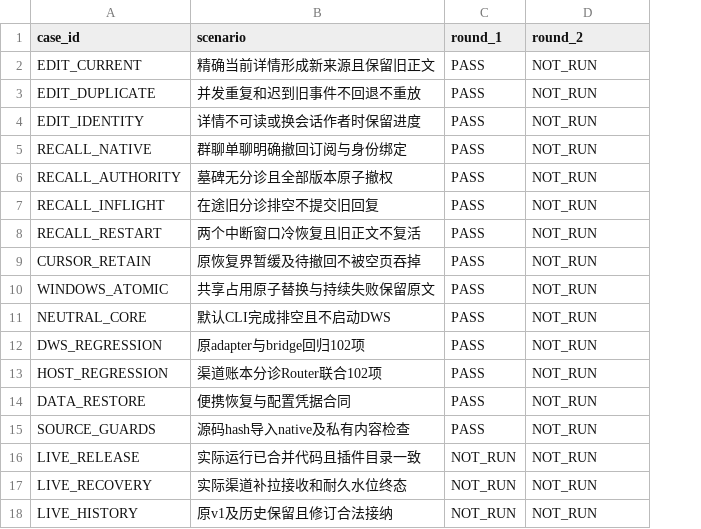
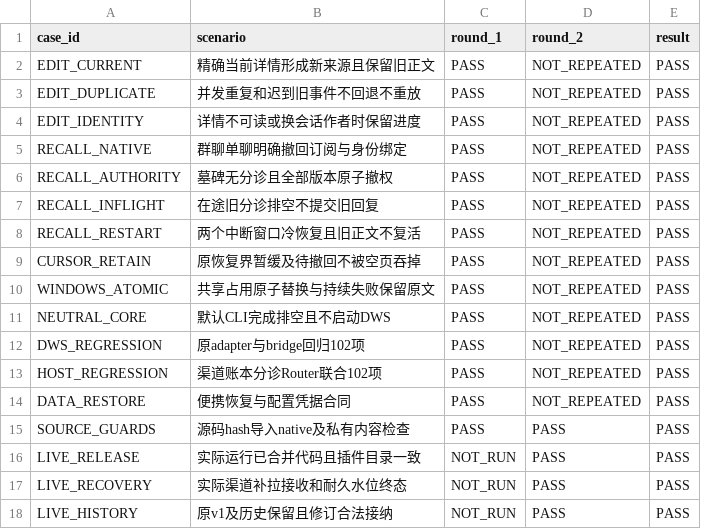
Before and after one commit to zzusp/night-bot, a CSV file: docs/acceptance/dingtalk-message-revisions/matrix.csv, drawn as a sheet; the diff names each change by its address in the sheet, - before the commit and + after, or states it on an @@ line.

```diff
--- a/docs/acceptance/dingtalk-message-revisions/matrix.csv
+++ b/docs/acceptance/dingtalk-message-revisions/matrix.csv
+column E (result), rows 2-18: all PASS
-D2:D14 (round_2): NOT_RUN
+D2:D14 (round_2): NOT_REPEATED
-D15:D18 (round_2): NOT_RUN
+D15:D18 (round_2): PASS
```
Also changed, not shown: 3 other files.
